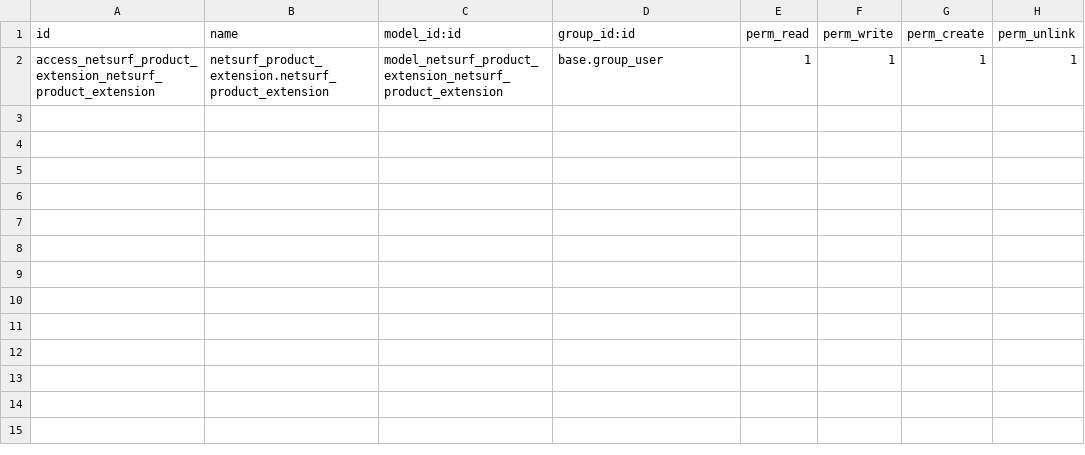
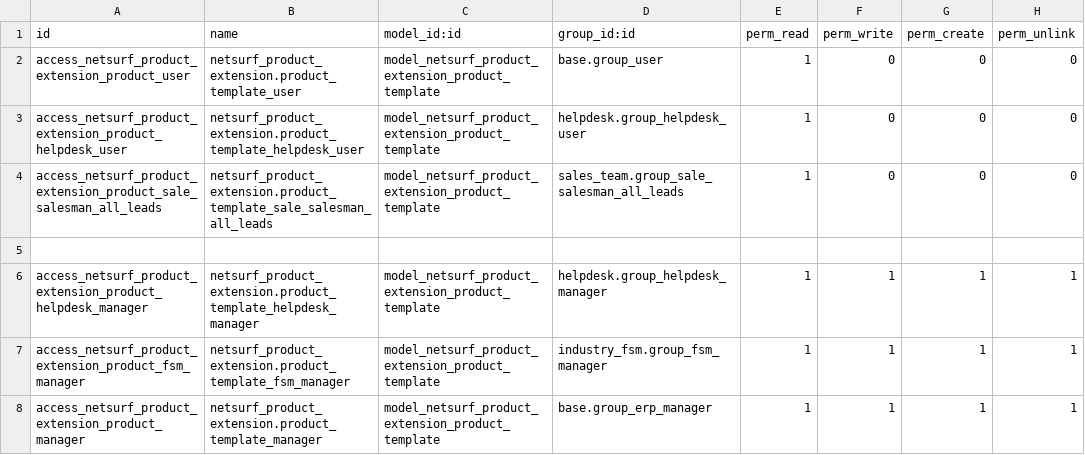
Before and after one commit to vderilov-soft2run/odoo-demo-module, a CSV file: netsurf_addons/netsurf_product_extension/security/ir.model.access.csv, drawn as a sheet.

Commit message:
Ns 149 define access rights

```diff
--- a/netsurf_addons/netsurf_product_extension/security/ir.model.access.csv
+++ b/netsurf_addons/netsurf_product_extension/security/ir.model.access.csv
@@ -1,2 +1,8 @@
 id,name,model_id:id,group_id:id,perm_read,perm_write,perm_create,perm_unlink
-access_netsurf_product_extension_netsurf_product_extension,netsurf_product_extension.netsurf_product_extension,model_netsurf_product_extension_netsurf_product_extension,base.group_user,1,1,1,1
+access_netsurf_product_extension_product_user,netsurf_product_extension.product_template_user,model_netsurf_product_extension_product_template,base.group_user,1,0,0,0
+access_netsurf_product_extension_product_helpdesk_user,netsurf_product_extension.product_template_helpdesk_user,model_netsurf_product_extension_product_template,helpdesk.group_helpdesk_user,1,0,0,0
+access_netsurf_product_extension_product_sale_salesman_all_leads,netsurf_product_extension.product_template_sale_salesman_all_leads,model_netsurf_product_extension_product_template,sales_team.group_sale_salesman_all_leads,1,0,0,0
+
+access_netsurf_product_extension_product_helpdesk_manager,netsurf_product_extension.product_template_helpdesk_manager,model_netsurf_product_extension_product_template,helpdesk.group_helpdesk_manager,1,1,1,1
+access_netsurf_product_extension_product_fsm_manager,netsurf_product_extension.product_template_fsm_manager,model_netsurf_product_extension_product_template,industry_fsm.group_fsm_manager,1,1,1,1
+access_netsurf_product_extension_product_manager,netsurf_product_extension.product_template_manager,model_netsurf_product_extension_product_template,base.group_erp_manager,1,1,1,1
```
